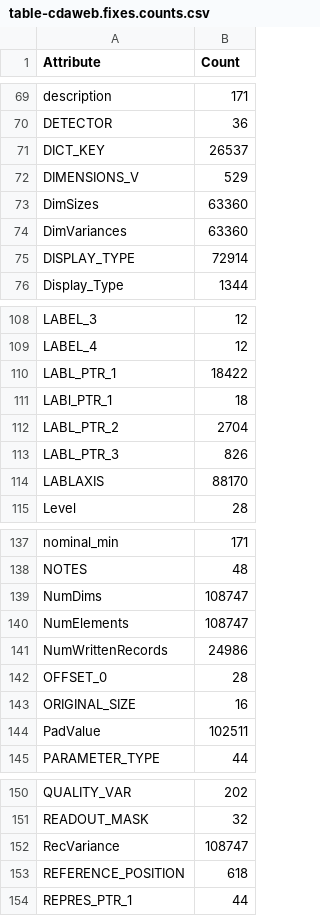
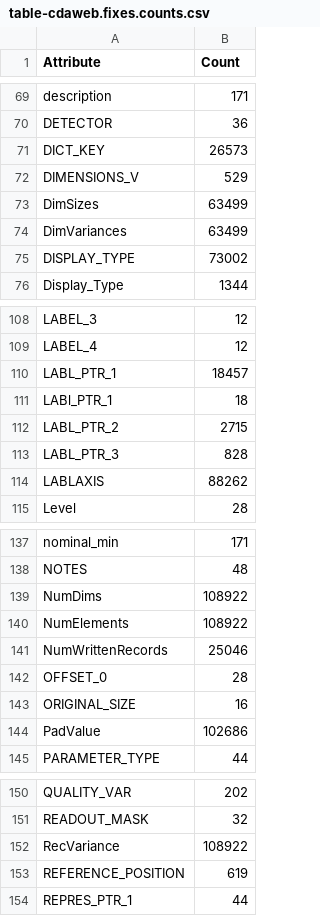
Before and after one commit to rweigel/cdawmeta, a CSV file: table/table-cdaweb.fixes.counts.csv, drawn as a sheet; only a part is shown, gaps mark what is left out; the diff covers the shown part only.

```diff
--- a/table/table-cdaweb.fixes.counts.csv
+++ b/table/table-cdaweb.fixes.counts.csv
@@ -70,7 +70,7 @@ description, 171
 DETECTOR, 36
-DICT_KEY, 26537
+DICT_KEY, 26573
 DIMENSIONS_V, 529
-DimSizes, 63360
-DimVariances, 63360
-DISPLAY_TYPE, 72914
+DimSizes, 63499
+DimVariances, 63499
+DISPLAY_TYPE, 73002
 Display_Type, 1344
@@ -109,7 +109,7 @@ LABEL_3, 12
 LABEL_4, 12
-LABL_PTR_1, 18422
+LABL_PTR_1, 18457
 LABl_PTR_1, 18
-LABL_PTR_2, 2704
-LABL_PTR_3, 826
-LABLAXIS, 88170
+LABL_PTR_2, 2715
+LABL_PTR_3, 828
+LABLAXIS, 88262
 Level, 28
@@ -138,8 +138,8 @@ nominal_min, 171
 NOTES, 48
-NumDims, 108747
-NumElements, 108747
-NumWrittenRecords, 24986
+NumDims, 108922
+NumElements, 108922
+NumWrittenRecords, 25046
 OFFSET_0, 28
 ORIGINAL_SIZE, 16
-PadValue, 102511
+PadValue, 102686
 PARAMETER_TYPE, 44
@@ -151,4 +151,4 @@ QUALITY_VAR, 202
 READOUT_MASK, 32
-RecVariance, 108747
-REFERENCE_POSITION, 618
+RecVariance, 108922
+REFERENCE_POSITION, 619
 REPRES_PTR_1, 44
```
Also changed, not shown: 33 edited cells elsewhere in this file, 6 other files.
